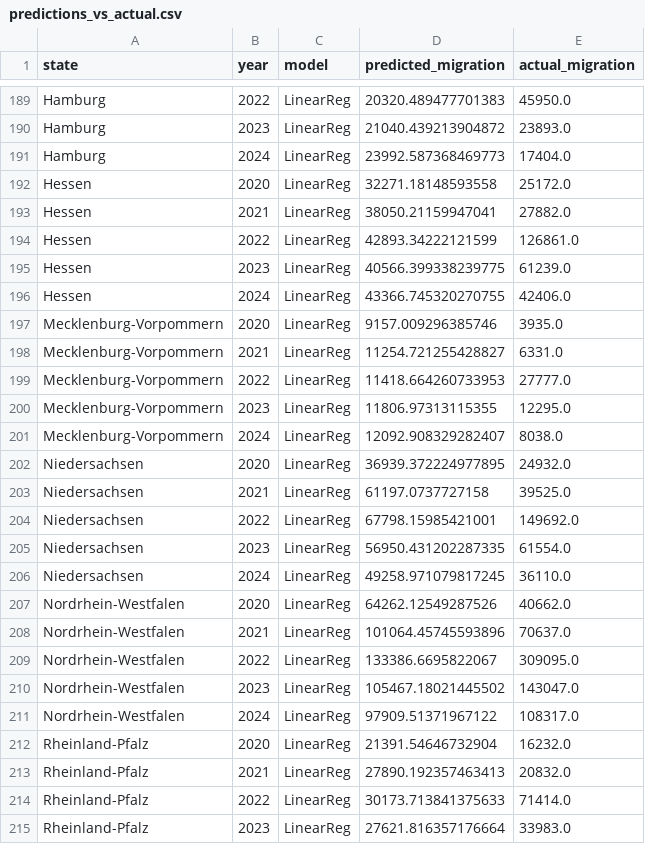
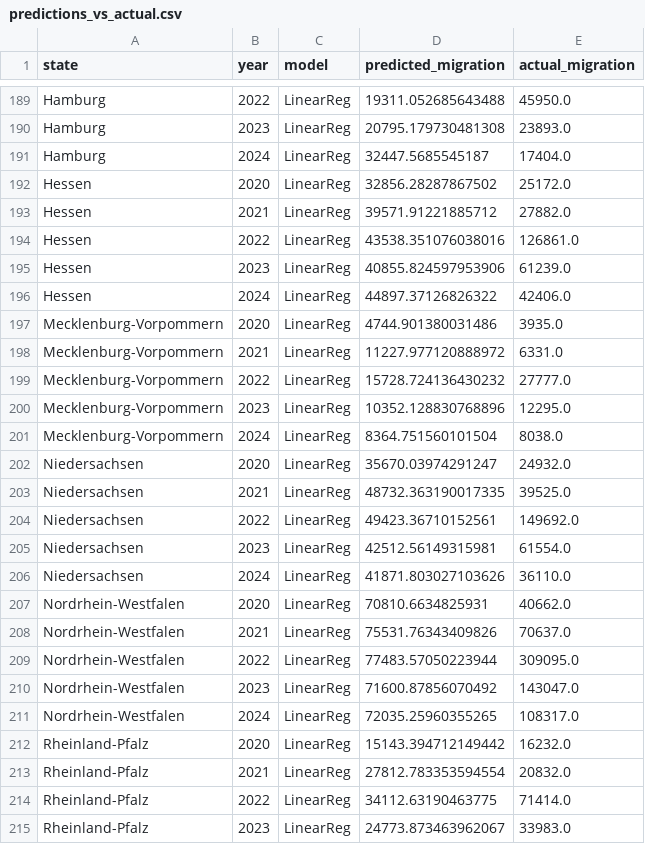
Before and after one commit to chiraagmishra/urban-technology-project, a CSV file: results/predictions/predictions_vs_actual.csv, drawn as a sheet; only a part is shown, gaps mark what is left out; the diff covers the shown part only; the diff names each change by its address in the sheet, - before the commit and + after, or states it on an @@ line.

```diff
--- a/results/predictions/predictions_vs_actual.csv
+++ b/results/predictions/predictions_vs_actual.csv
-D189 (predicted_migration): 20320.489477701383
+D189 (predicted_migration): 19311.052685643488
-D190 (predicted_migration): 21040.439213904872
+D190 (predicted_migration): 20795.179730481308
-D191 (predicted_migration): 23992.587368469773
+D191 (predicted_migration): 32447.5685545187
-D192 (predicted_migration): 32271.18148593558
+D192 (predicted_migration): 32856.28287867502
-D193 (predicted_migration): 38050.21159947041
+D193 (predicted_migration): 39571.91221885712
-D194 (predicted_migration): 42893.34222121599
+D194 (predicted_migration): 43538.351076038016
-D195 (predicted_migration): 40566.399338239775
+D195 (predicted_migration): 40855.824597953906
-D196 (predicted_migration): 43366.745320270755
+D196 (predicted_migration): 44897.37126826322
-D197 (predicted_migration): 9157.009296385746
+D197 (predicted_migration): 4744.901380031486
-D198 (predicted_migration): 11254.721255428827
+D198 (predicted_migration): 11227.977120888972
-D199 (predicted_migration): 11418.664260733953
+D199 (predicted_migration): 15728.724136430232
-D200 (predicted_migration): 11806.97313115355
+D200 (predicted_migration): 10352.128830768896
-D201 (predicted_migration): 12092.908329282407
+D201 (predicted_migration): 8364.751560101504
-D202 (predicted_migration): 36939.372224977895
+D202 (predicted_migration): 35670.03974291247
-D203 (predicted_migration): 61197.0737727158
+D203 (predicted_migration): 48732.363190017335
-D204 (predicted_migration): 67798.15985421001
+D204 (predicted_migration): 49423.36710152561
-D205 (predicted_migration): 56950.431202287335
+D205 (predicted_migration): 42512.56149315981
-D206 (predicted_migration): 49258.971079817245
+D206 (predicted_migration): 41871.803027103626
-D207 (predicted_migration): 64262.12549287526
+D207 (predicted_migration): 70810.6634825931
-D208 (predicted_migration): 101064.45745593896
+D208 (predicted_migration): 75531.76343409826
-D209 (predicted_migration): 133386.6695822067
+D209 (predicted_migration): 77483.57050223944
-D210 (predicted_migration): 105467.18021445502
+D210 (predicted_migration): 71600.87856070492
-D211 (predicted_migration): 97909.51371967122
+D211 (predicted_migration): 72035.25960355265
-D212 (predicted_migration): 21391.54646732904
+D212 (predicted_migration): 15143.394712149442
-D213 (predicted_migration): 27890.192357463413
+D213 (predicted_migration): 27812.783353594554
-D214 (predicted_migration): 30173.713841375633
+D214 (predicted_migration): 34112.63190463775
-D215 (predicted_migration): 27621.816357176664
+D215 (predicted_migration): 24773.873463962067
```
Also changed, not shown: 64 edited cells elsewhere in this file, 5 other files.
